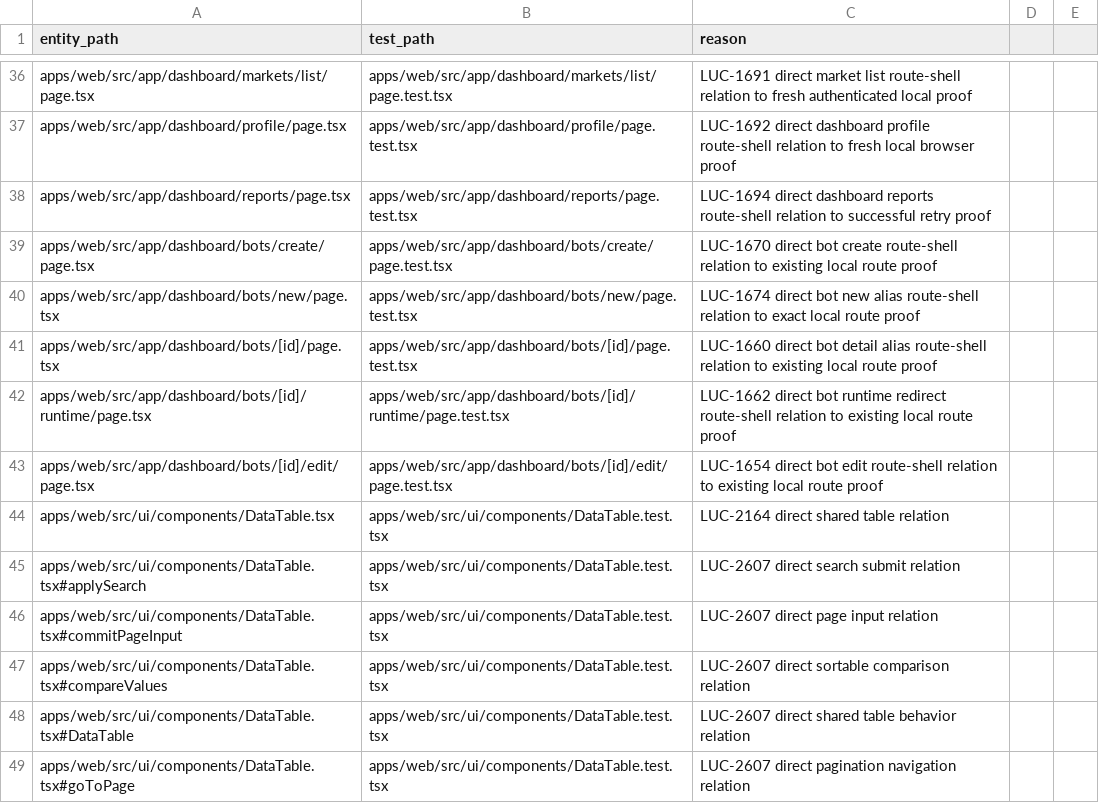
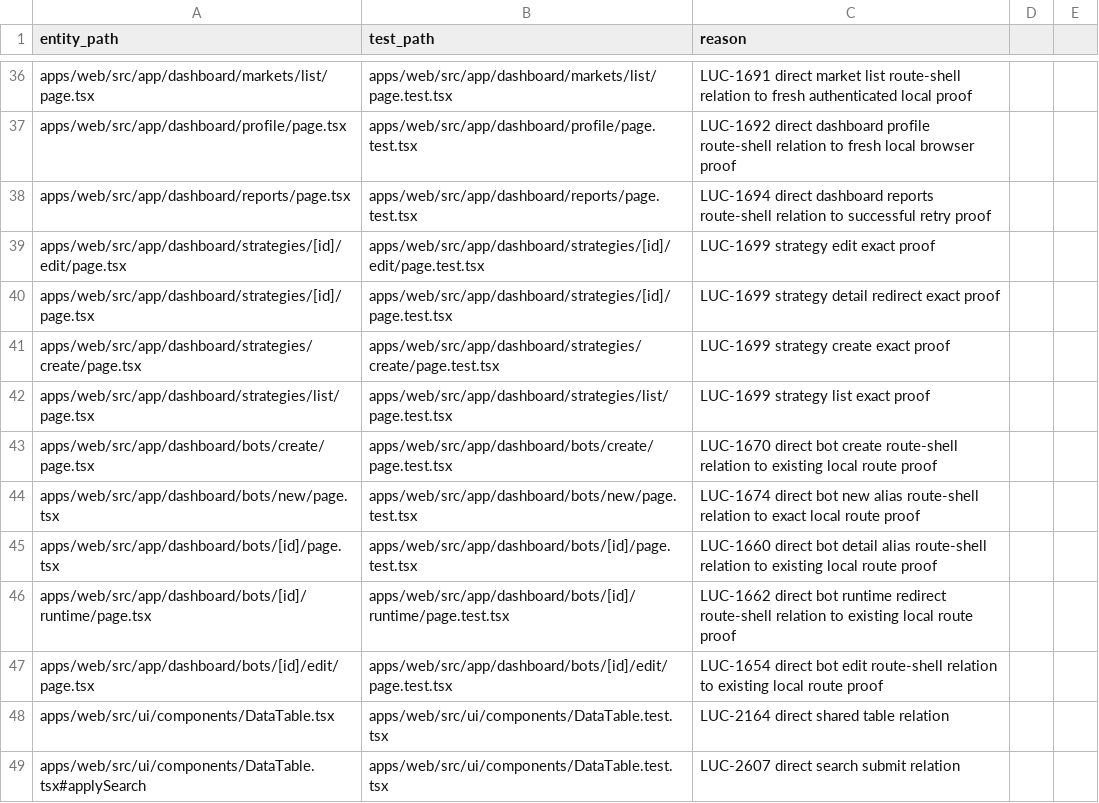
Before and after one commit to Wroblewski-Patryk/Soar, a CSV file: docs/architecture/relations/priority-test-links.csv, drawn as a sheet; only a part is shown, gaps mark what is left out; the shorter side is filled out with more unchanged rows.

Commit message:
docs: close strategy route truth cluster

```diff
--- a/docs/architecture/relations/priority-test-links.csv
+++ b/docs/architecture/relations/priority-test-links.csv
@@ -38,2 +38,6 @@ apps/web/src/app/dashboard/profile/page.tsx,apps/web/src/app/dashboard/profile/p
 apps/web/src/app/dashboard/reports/page.tsx,apps/web/src/app/dashboard/reports/page.test.tsx,LUC-1694 direct dashboard reports route-shell relation to successful retry proof
+apps/web/src/app/dashboard/strategies/[id]/edit/page.tsx,apps/web/src/app/dashboard/strategies/[id]/edit/page.test.tsx,LUC-1699 strategy edit exact proof
+apps/web/src/app/dashboard/strategies/[id]/page.tsx,apps/web/src/app/dashboard/strategies/[id]/page.test.tsx,LUC-1699 strategy detail redirect exact proof
+apps/web/src/app/dashboard/strategies/create/page.tsx,apps/web/src/app/dashboard/strategies/create/page.test.tsx,LUC-1699 strategy create exact proof
+apps/web/src/app/dashboard/strategies/list/page.tsx,apps/web/src/app/dashboard/strategies/list/page.test.tsx,LUC-1699 strategy list exact proof
 apps/web/src/app/dashboard/bots/create/page.tsx,apps/web/src/app/dashboard/bots/create/page.test.tsx,LUC-1670 direct bot create route-shell relation to existing local route proof
```
Also changed, not shown: docs/architecture/relations/documentation-links.csv, 18 other files.
